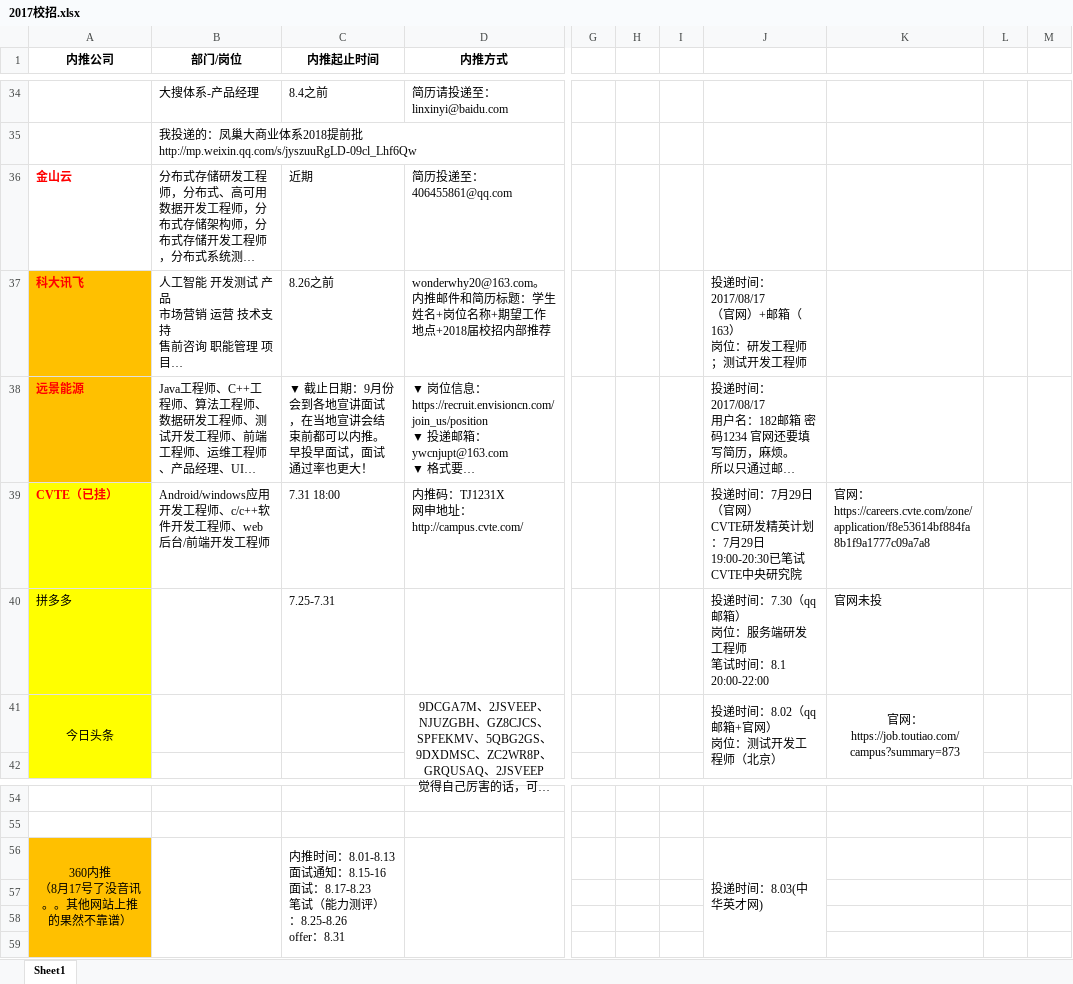
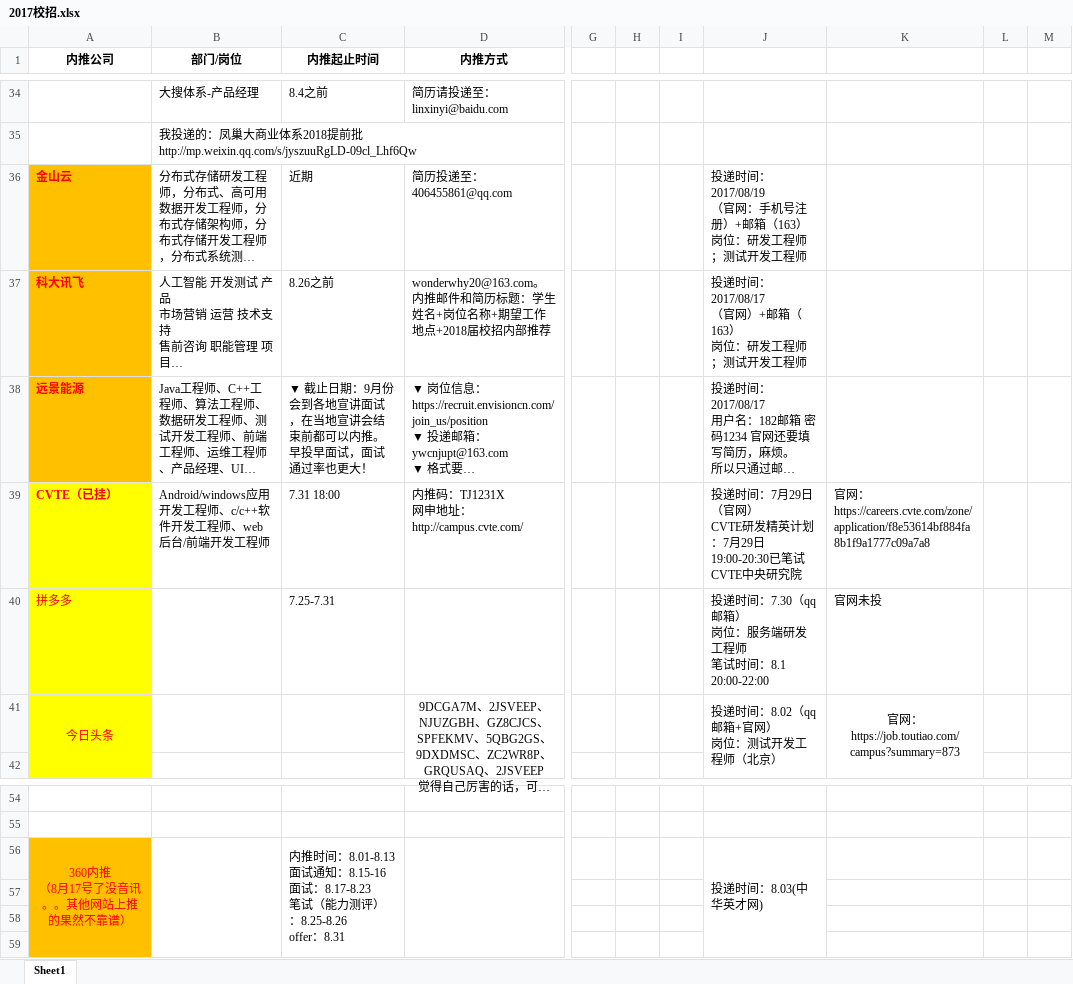
Before and after one commit to gouchengqiu/2017_Campus_Recruitment, an Excel workbook: 2017校招/2017校招.xlsx, sheet Sheet1, drawn as a sheet; only a part is shown, gaps mark what is left out; long unchanged cells end in …; values as stored, in another font and other column widths than the file's, no borders; ↵ is a line break in a cell; the diff covers the shown part only; the diff names each change by its address in the sheet, - before the commit and + after, or states it on an @@ line.

```diff
--- a/2017校招/2017校招.xlsx (sheet Sheet1)
+++ b/2017校招/2017校招.xlsx (sheet Sheet1)
-A36 fill: none
+A36 fill: #FFC000
-J36: (empty)
+J36: 投递时间：2017/08/19 ↵ （官网：手机号注册）+邮箱（163） ↵ 岗位：研发工程师；测试开发工程师
-A40:A41 text colour: black
+A40:A41 text colour: #FF0000
-A56 text colour: black
+A56 text colour: #FF0000
```
Also changed, not shown: 1 added row, 1 removed row, 4 edited cells and cell formats elsewhere in this sheet, 1 other file.
